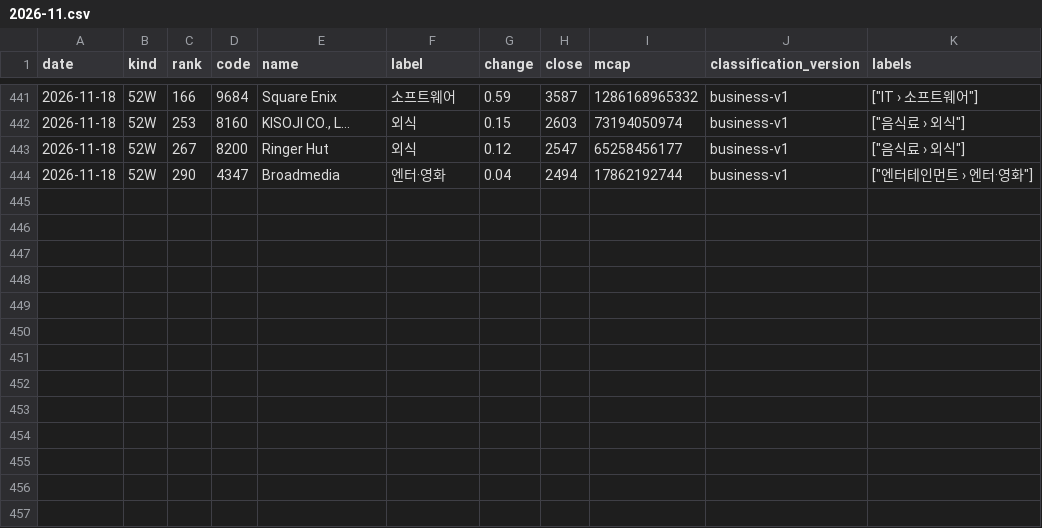
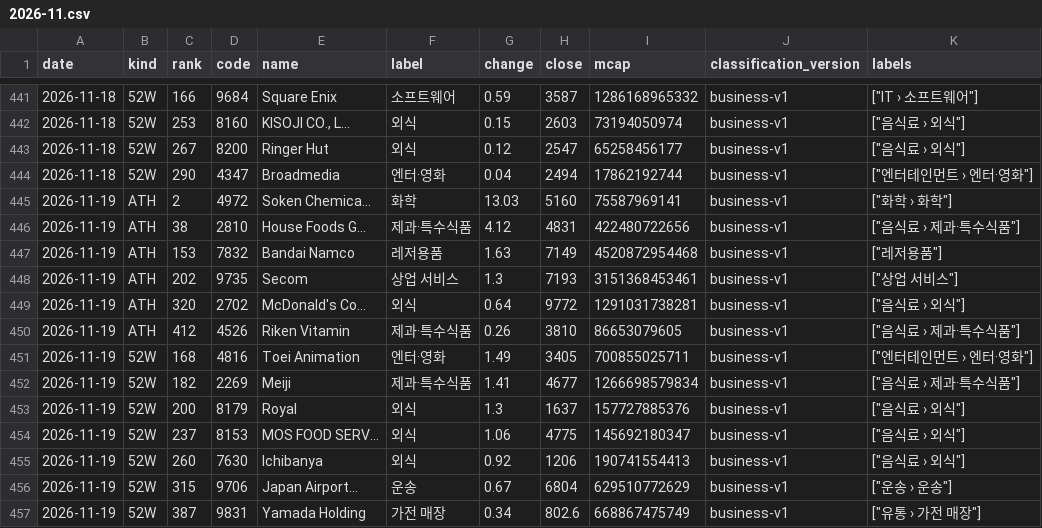
Before and after one commit to kk-aid/sector-mood, a CSV file: data/newhigh/jp/2026-11.csv, drawn as a sheet; only a part is shown, gaps mark what is left out.

```diff
--- a/data/newhigh/jp/2026-11.csv
+++ b/data/newhigh/jp/2026-11.csv
@@ -444 +444,14 @@ date,kind,rank,code,name,label,change,close,mcap,classification_version,labels
 2026-11-18,52W,290,4347,Broadmedia,엔터·영화,0.04,2494,17862192744,business-v1,"[""엔터테인먼트 › 엔터·영화""]"
+2026-11-19,ATH,2,4972,Soken Chemica…,화학,13.03,5160,75587969141,business-v1,"[""화학 › 화학""]"
+2026-11-19,ATH,38,2810,House Foods G…,제과·특수식품,4.12,4831,422480722656,business-v1,"[""음식료 › 제과·특수식품""]"
+2026-11-19,ATH,153,7832,Bandai Namco,레저용품,1.63,7149,4520872954468,business-v1,"[""레저용품""]"
+2026-11-19,ATH,202,9735,Secom,상업 서비스,1.3,7193,3151368453461,business-v1,"[""상업 서비스""]"
+2026-11-19,ATH,320,2702,McDonald's Co…,외식,0.64,9772,1291031738281,business-v1,"[""음식료 › 외식""]"
+2026-11-19,ATH,412,4526,Riken Vitamin,제과·특수식품,0.26,3810,86653079605,business-v1,"[""음식료 › 제과·특수식품""]"
+2026-11-19,52W,168,4816,Toei Animation,엔터·영화,1.49,3405,700855025711,business-v1,"[""엔터테인먼트 › 엔터·영화""]"
+2026-11-19,52W,182,2269,Meiji,제과·특수식품,1.41,4677,1266698579834,business-v1,"[""음식료 › 제과·특수식품""]"
+2026-11-19,52W,200,8179,Royal,외식,1.3,1637,157727885376,business-v1,"[""음식료 › 외식""]"
+2026-11-19,52W,237,8153,MOS FOOD SERV…,외식,1.06,4775,145692180347,business-v1,"[""음식료 › 외식""]"
+2026-11-19,52W,260,7630,Ichibanya,외식,0.92,1206,190741554413,business-v1,"[""음식료 › 외식""]"
+2026-11-19,52W,315,9706,Japan Airport…,운송,0.67,6804,629510772629,business-v1,"[""운송 › 운송""]"
+2026-11-19,52W,387,9831,Yamada Holding,가전 매장,0.34,802.6,668867475749,business-v1,"[""유통 › 가전 매장""]"
```
Also changed, not shown: data/newhigh/kr/2026-11.csv, 6 other files.
